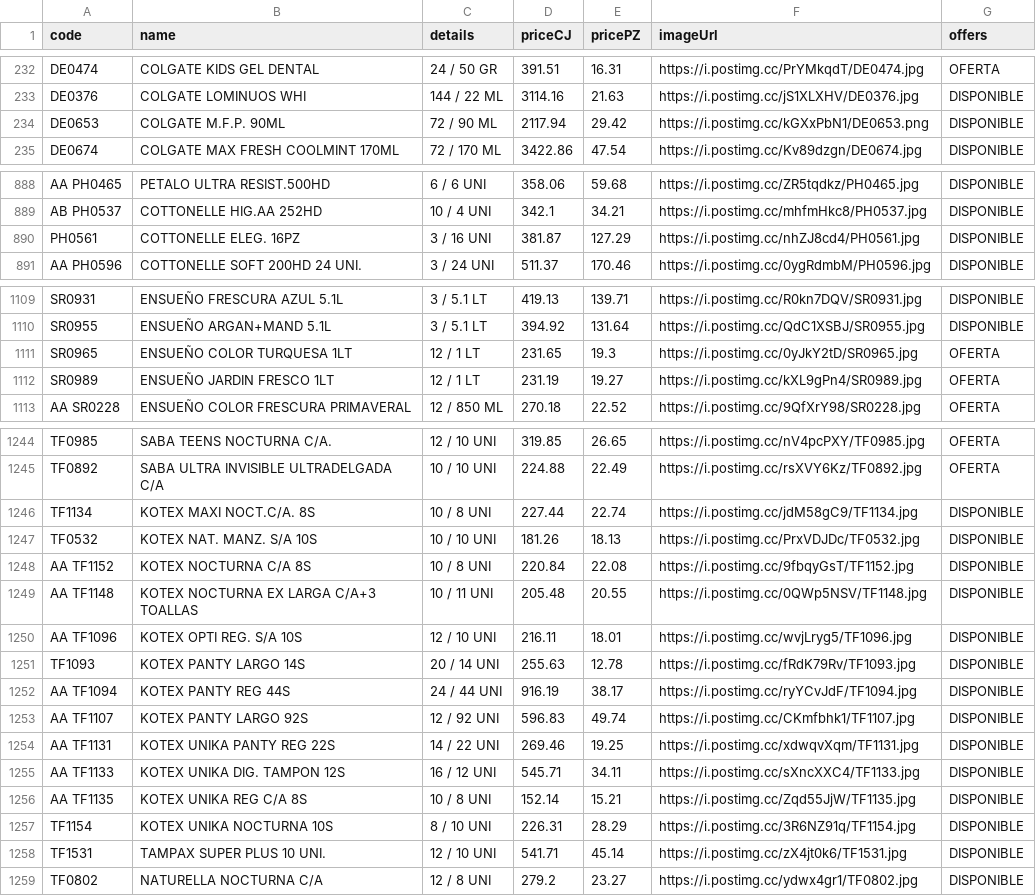
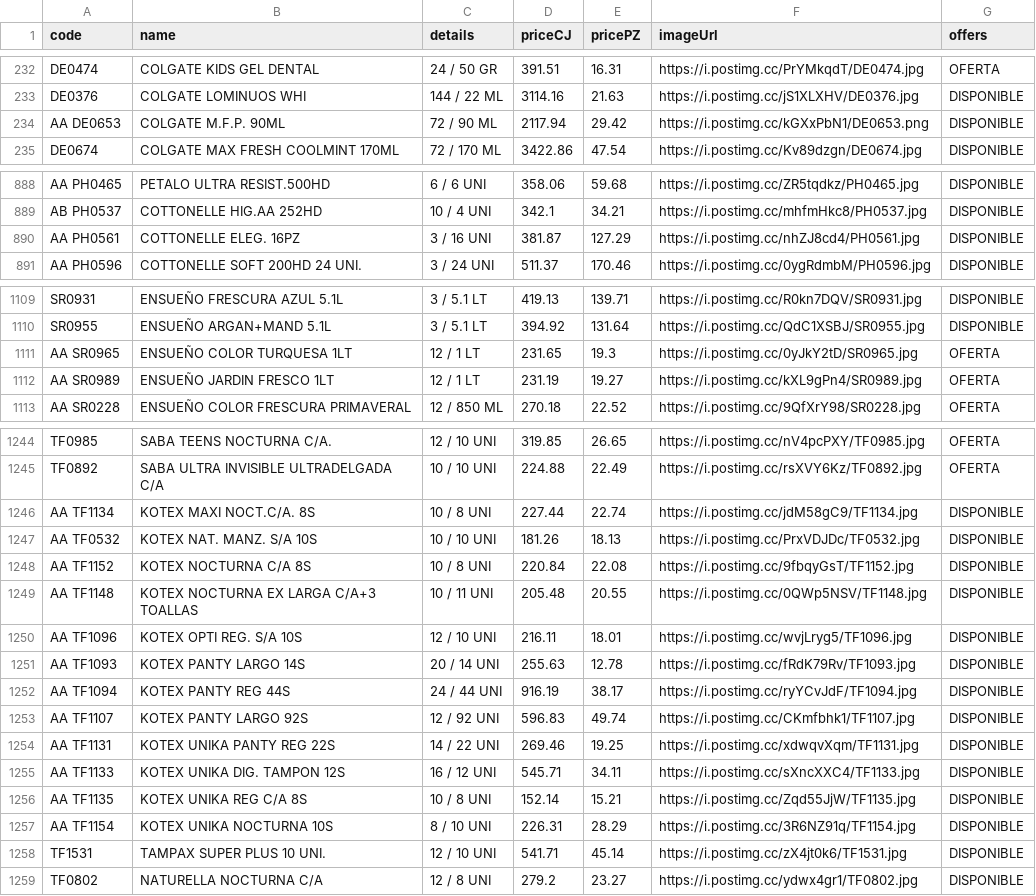
Before and after one commit to Mac-U/supermac-DB, a CSV file: productos.csv, drawn as a sheet; only a part is shown, gaps mark what is left out; the diff covers the shown part only.

```diff
--- a/productos.csv
+++ b/productos.csv
@@ -233,3 +233,3 @@ DE0474,COLGATE KIDS GEL DENTAL,24 / 50 GR,391.51,16.31,https://i.postimg.cc/PrYM
 DE0376,COLGATE LOMINUOS WHI,144 / 22 ML,3114.16,21.63,https://i.postimg.cc/jS1XLXHV/DE0376.jpg,DISPONIBLE
-DE0653,COLGATE M.F.P. 90ML,72 / 90 ML,2117.94,29.42,https://i.postimg.cc/kGXxPbN1/DE0653.png,DISPONIBLE
+AA DE0653,COLGATE M.F.P. 90ML,72 / 90 ML,2117.94,29.42,https://i.postimg.cc/kGXxPbN1/DE0653.png,DISPONIBLE
 DE0674,COLGATE MAX FRESH COOLMINT 170ML,72 / 170 ML,3422.86,47.54,https://i.postimg.cc/Kv89dzgn/DE0674.jpg,DISPONIBLE
@@ -889,3 +889,3 @@ AA PH0465,PETALO ULTRA RESIST.500HD,6 / 6 UNI,358.06,59.68,https://i.postimg.cc/
 AB PH0537,COTTONELLE HIG.AA 252HD,10 / 4 UNI,342.1,34.21,https://i.postimg.cc/mhfmHkc8/PH0537.jpg,DISPONIBLE
-PH0561,COTTONELLE ELEG. 16PZ,3 / 16 UNI,381.87,127.29,https://i.postimg.cc/nhZJ8cd4/PH0561.jpg,DISPONIBLE
+AA PH0561,COTTONELLE ELEG. 16PZ,3 / 16 UNI,381.87,127.29,https://i.postimg.cc/nhZJ8cd4/PH0561.jpg,DISPONIBLE
 AA PH0596,COTTONELLE SOFT 200HD 24 UNI.,3 / 24 UNI,511.37,170.46,https://i.postimg.cc/0ygRdmbM/PH0596.jpg,DISPONIBLE
@@ -1110,4 +1110,4 @@ SR0931,ENSUEÑO FRESCURA AZUL 5.1L,3 / 5.1 LT,419.13,139.71,https://i.postimg.cc
 SR0955,ENSUEÑO ARGAN+MAND 5.1L,3 / 5.1 LT,394.92,131.64,https://i.postimg.cc/QdC1XSBJ/SR0955.jpg,DISPONIBLE
-SR0965,ENSUEÑO COLOR TURQUESA 1LT,12 / 1 LT,231.65,19.3,https://i.postimg.cc/0yJkY2tD/SR0965.jpg,OFERTA
-SR0989,ENSUEÑO JARDIN FRESCO 1LT,12 / 1 LT,231.19,19.27,https://i.postimg.cc/kXL9gPn4/SR0989.jpg,OFERTA
+AA SR0965,ENSUEÑO COLOR TURQUESA 1LT,12 / 1 LT,231.65,19.3,https://i.postimg.cc/0yJkY2tD/SR0965.jpg,OFERTA
+AA SR0989,ENSUEÑO JARDIN FRESCO 1LT,12 / 1 LT,231.19,19.27,https://i.postimg.cc/kXL9gPn4/SR0989.jpg,OFERTA
 AA SR0228,ENSUEÑO COLOR FRESCURA PRIMAVERAL,12 / 850 ML,270.18,22.52,https://i.postimg.cc/9QfXrY98/SR0228.jpg,OFERTA
@@ -1245,4 +1245,4 @@ TF0985,SABA TEENS NOCTURNA C/A.,12 / 10 UNI,319.85,26.65,https://i.postimg.cc/nV
 TF0892,SABA ULTRA INVISIBLE ULTRADELGADA C/A,10 / 10 UNI,224.88,22.49,https://i.postimg.cc/rsXVY6Kz/TF0892.jpg,OFERTA
-TF1134,KOTEX MAXI NOCT.C/A. 8S,10 / 8 UNI,227.44,22.74,https://i.postimg.cc/jdM58gC9/TF1134.jpg,DISPONIBLE
-TF0532,KOTEX NAT. MANZ. S/A 10S,10 / 10 UNI,181.26,18.13,https://i.postimg.cc/PrxVDJDc/TF0532.jpg,DISPONIBLE
+AA TF1134,KOTEX MAXI NOCT.C/A. 8S,10 / 8 UNI,227.44,22.74,https://i.postimg.cc/jdM58gC9/TF1134.jpg,DISPONIBLE
+AA TF0532,KOTEX NAT. MANZ. S/A 10S,10 / 10 UNI,181.26,18.13,https://i.postimg.cc/PrxVDJDc/TF0532.jpg,DISPONIBLE
 AA TF1152,KOTEX NOCTURNA C/A 8S,10 / 8 UNI,220.84,22.08,https://i.postimg.cc/9fbqyGsT/TF1152.jpg,DISPONIBLE
@@ -1250,3 +1250,3 @@ AA TF1148,KOTEX NOCTURNA EX LARGA C/A+3 TOALLAS,10 / 11 UNI,205.48,20.55,https:/
 AA TF1096,KOTEX OPTI REG. S/A 10S,12 / 10 UNI,216.11,18.01,https://i.postimg.cc/wvjLryg5/TF1096.jpg,DISPONIBLE
-TF1093,KOTEX PANTY LARGO 14S,20 / 14 UNI,255.63,12.78,https://i.postimg.cc/fRdK79Rv/TF1093.jpg,DISPONIBLE
+AA TF1093,KOTEX PANTY LARGO 14S,20 / 14 UNI,255.63,12.78,https://i.postimg.cc/fRdK79Rv/TF1093.jpg,DISPONIBLE
 AA TF1094,KOTEX PANTY REG 44S,24 / 44 UNI,916.19,38.17,https://i.postimg.cc/ryYCvJdF/TF1094.jpg,DISPONIBLE
@@ -1256,3 +1256,3 @@ AA TF1133,KOTEX UNIKA DIG. TAMPON 12S,16 / 12 UNI,545.71,34.11,https://i.postimg
 AA TF1135,KOTEX UNIKA REG C/A 8S,10 / 8 UNI,152.14,15.21,https://i.postimg.cc/Zqd55JjW/TF1135.jpg,DISPONIBLE
-TF1154,KOTEX UNIKA NOCTURNA 10S,8 / 10 UNI,226.31,28.29,https://i.postimg.cc/3R6NZ91q/TF1154.jpg,DISPONIBLE
+AA TF1154,KOTEX UNIKA NOCTURNA 10S,8 / 10 UNI,226.31,28.29,https://i.postimg.cc/3R6NZ91q/TF1154.jpg,DISPONIBLE
 TF1531,TAMPAX SUPER PLUS 10 UNI.,12 / 10 UNI,541.71,45.14,https://i.postimg.cc/zX4jt0k6/TF1531.jpg,DISPONIBLE
```
Also changed, not shown: 17 edited cells elsewhere in this file.
